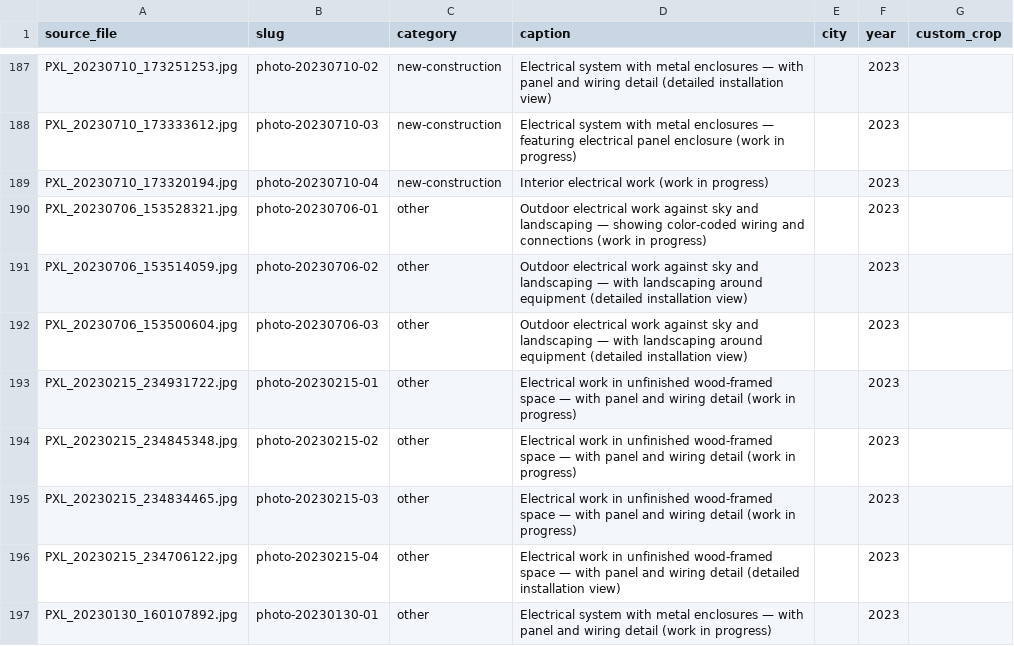
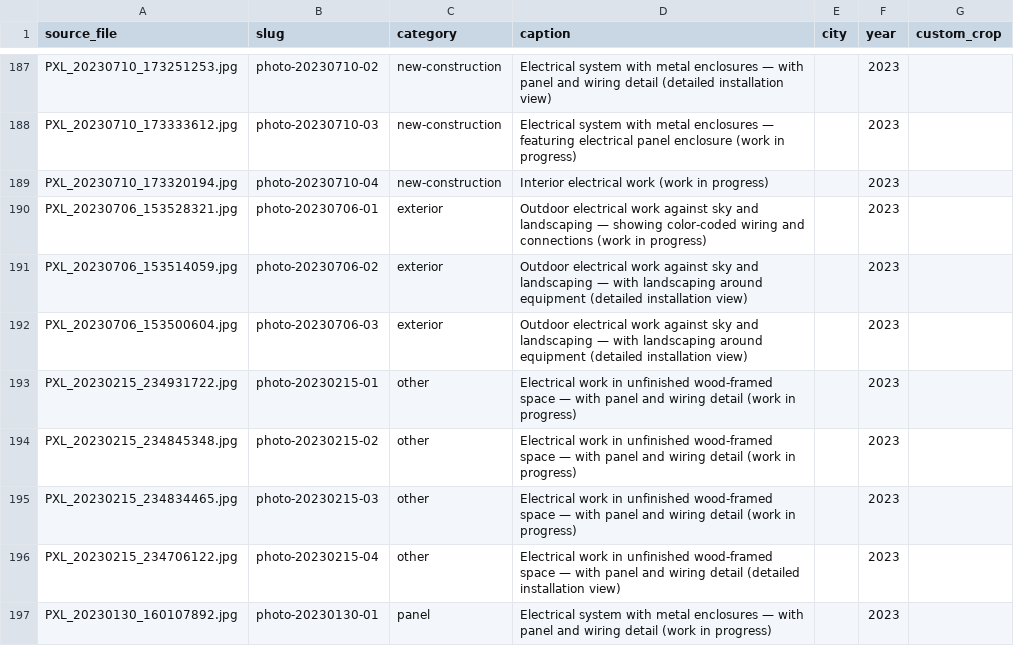
Before and after one commit to amyelectricalservice-ops/amy-electric-site, a CSV file: scripts/photo-manifest.csv, drawn as a sheet; only a part is shown, gaps mark what is left out; the diff covers the shown part only.

Commit message:
Visually categorize 88 gallery photos; blur 2 faces; fix generator bugs
All 88 'other'-bucket photos categorized by viewing contact sheets (22 new-construction, 17 panel, 10 team, 10 exterior, 8 commercial, 2 lighting, 2 lifestyle; 17 kept as genuinely-ambiguous 'other'). Manifest-only accuracy work: no invented detail, ambiguous stays ambiguous. Gallery.html regenerated; db artifacts refreshed on disk (db/ stays git-ignored).

Privacy: photo-20260113-01 (identifiable woman) and photo-20220106-03 (crane operator profile; first box missed the face edge, caught on zoomed review and widened) blurred, verified unidentifiable, records in photo-redactions.json. Also fixed redact-photos.py rebuilding only 3 of 4 renditions (800w srcset candidates kept pre-redaction faces — the 16 re-encoded old files close that hole).

Generator robustness: ItemList matcher now whitespace-tolerant with no-silent-skip warning (a 36-item fossil had persisted through regens); sitemap lastmod preserved instead of hardcoded rewind; gallery-entry <priority> dropped to match the strip decision; critical-CSS strip step converted to preserve-with-rationale after a regen removed the only inline block.

Also repaired: my batch-A schema insert had malformed the EV FAQPage block (old validator silently skipped it); rebuilt the 10-item array from verified Q&A pairs — now parses under the strict JSON-LD check. Left untouched for the concurrent session: gallery-los-angeles.html lazy-loading edits and their schema-tool.py strictness upgrade (which caught the above).

Ultraworked with [Sisyphus](https://github.com/code-yeongyu/oh-my-openagent)

Co-authored-by: Sisyphus <clio-agent@sisyphuslabs.ai>

```diff
--- a/scripts/photo-manifest.csv
+++ b/scripts/photo-manifest.csv
@@ -189,5 +189,5 @@ PXL_20230710_173333612.jpg,photo-20230710-03,new-construction,Electrical system
 PXL_20230710_173320194.jpg,photo-20230710-04,new-construction,Interior electrical work (work in progress),,2023,
-PXL_20230706_153528321.jpg,photo-20230706-01,other,Outdoor electrical work against sky and landscaping — showing color-coded wiring and connections (work in progress),,2023,
-PXL_20230706_153514059.jpg,photo-20230706-02,other,Outdoor electrical work against sky and landscaping — with landscaping around equipment (detailed installation view),,2023,
-PXL_20230706_153500604.jpg,photo-20230706-03,other,Outdoor electrical work against sky and landscaping — with landscaping around equipment (detailed installation view),,2023,
+PXL_20230706_153528321.jpg,photo-20230706-01,exterior,Outdoor electrical work against sky and landscaping — showing color-coded wiring and connections (work in progress),,2023,
+PXL_20230706_153514059.jpg,photo-20230706-02,exterior,Outdoor electrical work against sky and landscaping — with landscaping around equipment (detailed installation view),,2023,
+PXL_20230706_153500604.jpg,photo-20230706-03,exterior,Outdoor electrical work against sky and landscaping — with landscaping around equipment (detailed installation view),,2023,
 PXL_20230215_234931722.jpg,photo-20230215-01,other,Electrical work in unfinished wood-framed space — with panel and wiring detail (work in progress),,2023,
@@ -196,2 +196,2 @@ PXL_20230215_234834465.jpg,photo-20230215-03,other,Electrical work in unfinished
 PXL_20230215_234706122.jpg,photo-20230215-04,other,Electrical work in unfinished wood-framed space — with panel and wiring detail (detailed installation view),,2023,
-PXL_20230130_160107892.jpg,photo-20230130-01,other,Electrical system with metal enclosures — with panel and wiring detail (work in progress),,2023,
+PXL_20230130_160107892.jpg,photo-20230130-01,panel,Electrical system with metal enclosures — with panel and wiring detail (work in progress),,2023,
```
Also changed, not shown: 67 edited cells elsewhere in this file, 30 other files.
